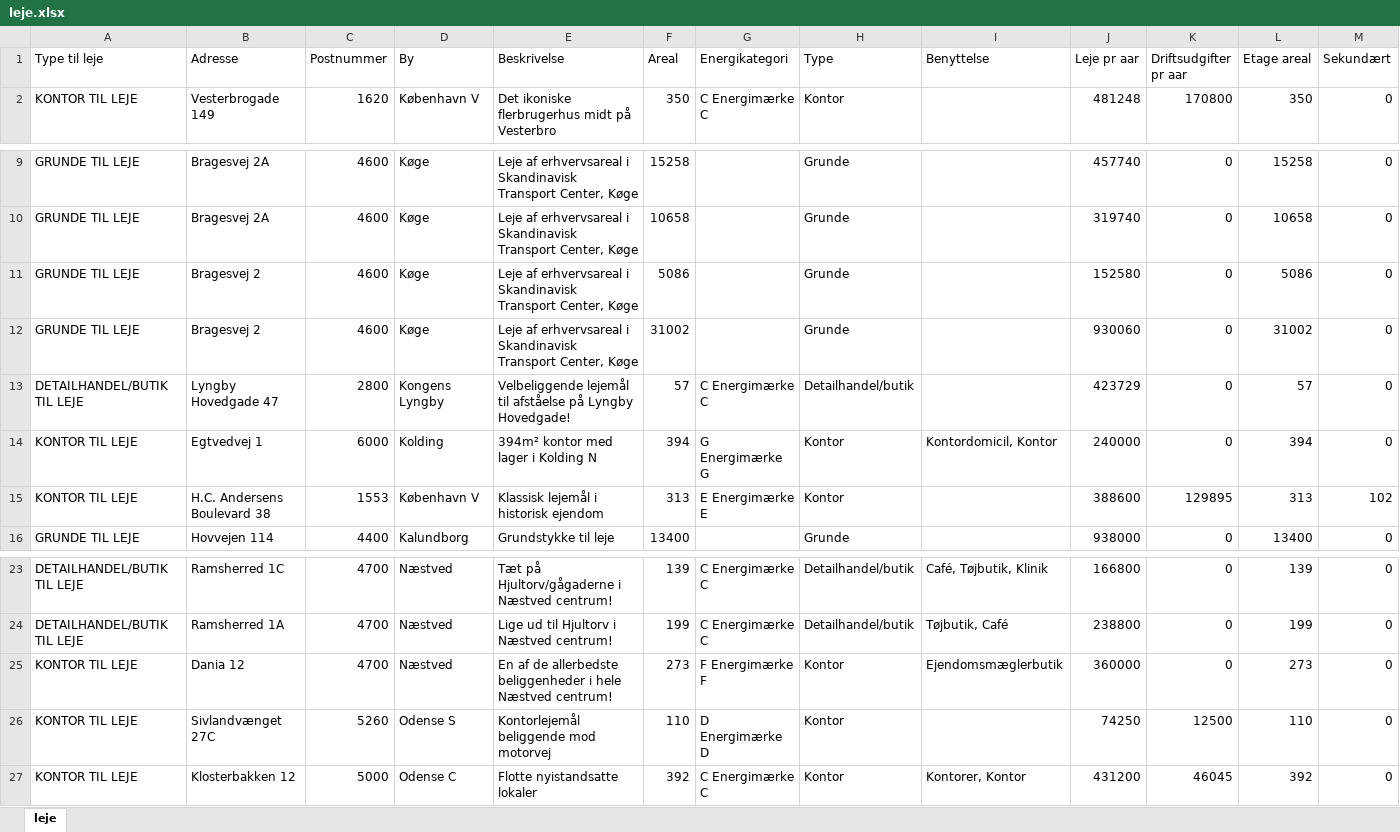
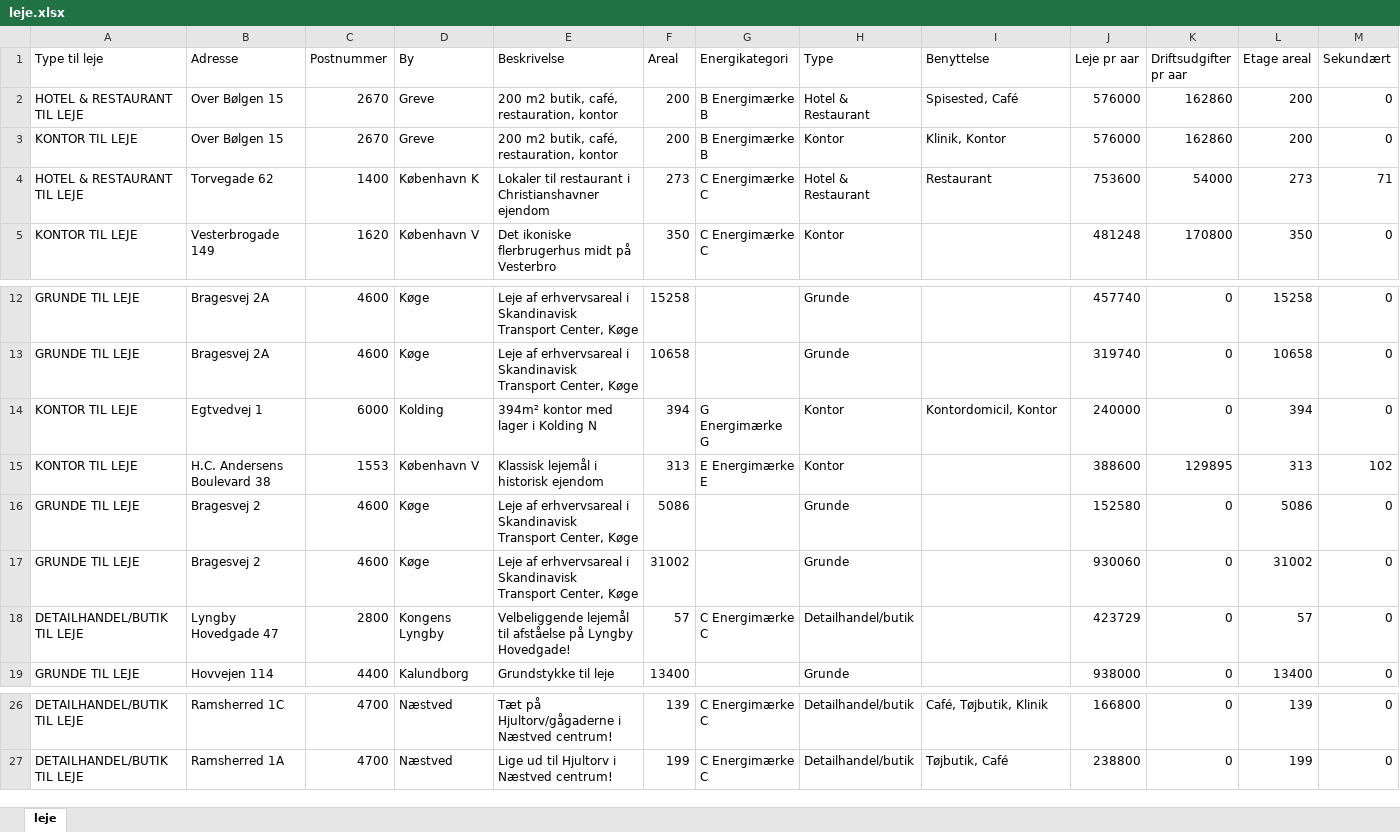
Before and after one commit to 007AMAN007/web-scraper, an Excel workbook: leje.xlsx, sheet leje, drawn as a sheet; only a part is shown, gaps mark what is left out; values as stored, in another font and other column widths than the file's, no borders; removed rows and columns are numbered as before the commit, all else as after; rows hold the shown columns only; the diff names each change by its address in the sheet, - before the commit and + after, or states it on an @@ line.

```diff
--- a/leje.xlsx (sheet leje)
+++ b/leje.xlsx (sheet leje)
+row 2: HOTEL & RESTAURANT TIL LEJE | Over Bølgen 15 | 2670 | Greve | 200 m2 butik, café, restauration, kontor | 200 | B Energimærke B | Hotel & Restaurant | Spisested, Café | 576000 | 162860 | 200 | 0
+row 3: KONTOR TIL LEJE | Over Bølgen 15 | 2670 | Greve | 200 m2 butik, café, restauration, kontor | 200 | B Energimærke B | Kontor | Klinik, Kontor | 576000 | 162860 | 200 | 0
+row 4: HOTEL & RESTAURANT TIL LEJE | Torvegade 62 | 1400 | København K | Lokaler til restaurant i Christianshavner ejendom | 273 | C Energimærke C | Hotel & Restaurant | Restaurant | 753600 | 54000 | 273 | 71
-row 25: KONTOR TIL LEJE | Dania 12 | 4700 | Næstved | En af de allerbedste beliggenheder i hele Næstved centrum! | 273 | F Energimærke F | Kontor | Ejendomsmæglerbutik | 360000 | 0 | 273 | 0
-row 26: KONTOR TIL LEJE | Sivlandvænget 27C | 5260 | Odense S | Kontorlejemål beliggende mod motorvej | 110 | D Energimærke D | Kontor |  | 74250 | 12500 | 110 | 0
-row 27: KONTOR TIL LEJE | Klosterbakken 12 | 5000 | Odense C | Flotte nyistandsatte lokaler | 392 | C Energimærke C | Kontor | Kontorer, Kontor | 431200 | 46045 | 392 | 0
```
Also changed, not shown: koeb.xlsx, 1 other file.
